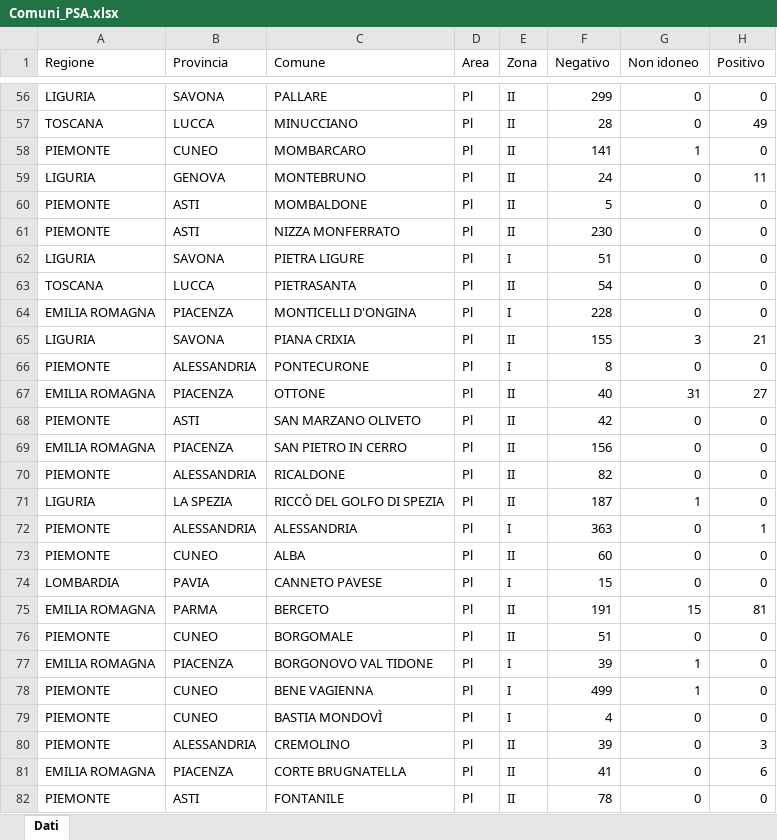
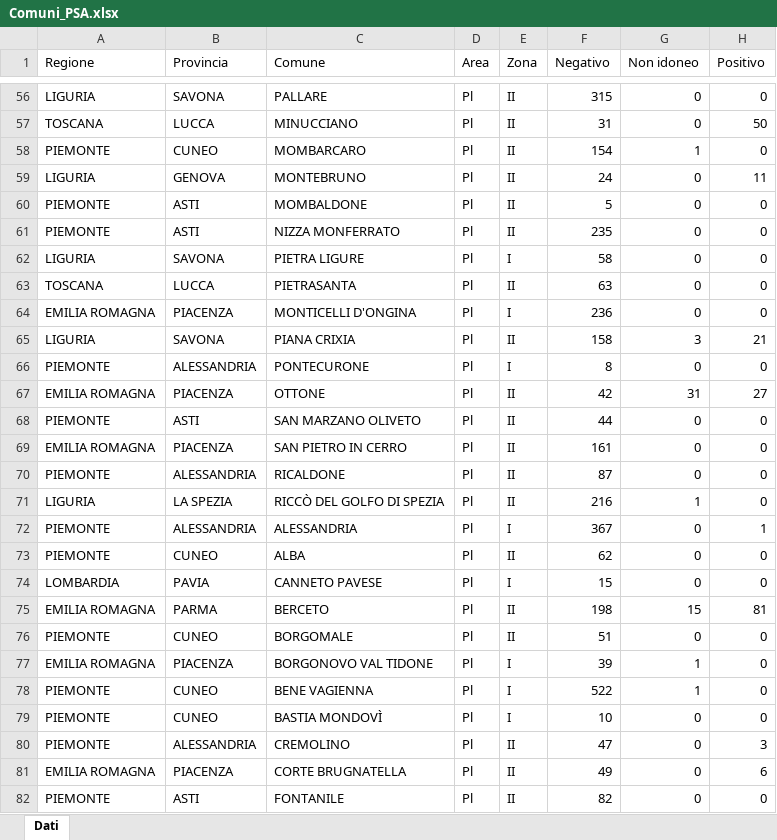
Before and after one commit to IZSAM-StatGIS/ReportPSA, an Excel workbook: Download/Comuni_PSA.xlsx, sheet Dati, drawn as a sheet; only a part is shown, gaps mark what is left out; values as stored, in another font and other column widths than the file's, no borders; the diff covers the shown part only; the diff names each change by its address in the sheet, - before the commit and + after, or states it on an @@ line.

```diff
--- a/Download/Comuni_PSA.xlsx (sheet Dati)
+++ b/Download/Comuni_PSA.xlsx (sheet Dati)
-F56 (Negativo): 299
+F56 (Negativo): 315
-F57 (Negativo): 28
+F57 (Negativo): 31
-H57 (Positivo): 49
+H57 (Positivo): 50
-F58 (Negativo): 141
+F58 (Negativo): 154
-F61 (Negativo): 230
+F61 (Negativo): 235
-F62 (Negativo): 51
+F62 (Negativo): 58
-F63 (Negativo): 54
+F63 (Negativo): 63
-F64 (Negativo): 228
+F64 (Negativo): 236
-F65 (Negativo): 155
+F65 (Negativo): 158
-F67 (Negativo): 40
+F67 (Negativo): 42
-F68 (Negativo): 42
+F68 (Negativo): 44
-F69 (Negativo): 156
+F69 (Negativo): 161
-F70 (Negativo): 82
+F70 (Negativo): 87
-F71 (Negativo): 187
+F71 (Negativo): 216
-F72 (Negativo): 363
+F72 (Negativo): 367
-F73 (Negativo): 60
+F73 (Negativo): 62
-F75 (Negativo): 191
+F75 (Negativo): 198
-F78 (Negativo): 499
+F78 (Negativo): 522
-F79 (Negativo): 4
+F79 (Negativo): 10
-F80 (Negativo): 39
+F80 (Negativo): 47
-F81 (Negativo): 41
+F81 (Negativo): 49
-F82 (Negativo): 78
+F82 (Negativo): 82
```
Also changed, not shown: 495 edited cells elsewhere in this sheet, Download/Capi_ZR.xlsx, Download/Cinghiali_ZR.xlsx, 40 other files.
